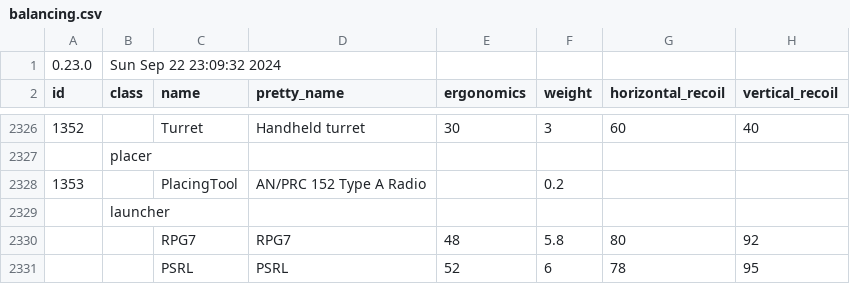
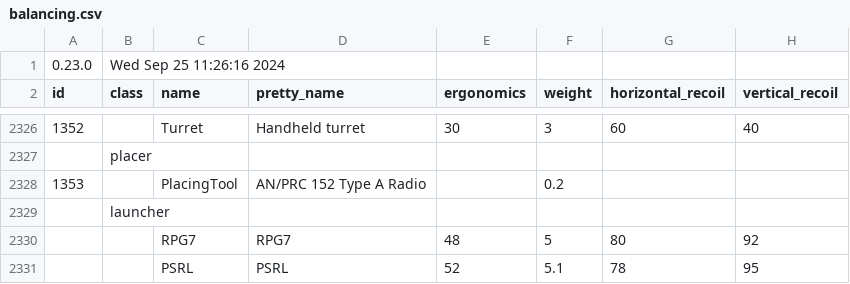
Before and after one commit to refact0r/deadline-balancing, a CSV file: balancing.csv, drawn as a sheet; only a part is shown, gaps mark what is left out; the diff names each change by its address in the sheet, - before the commit and + after, or states it on an @@ line.

Commit message:
lower rpg weight

```diff
--- a/balancing.csv
+++ b/balancing.csv
-B1 (class): Sun Sep 22 23:09:32 2024
+B1 (class): Wed Sep 25 11:26:16 2024
-F2330 (weight): 5.8
+F2330 (weight): 5
-F2331 (weight): 6
+F2331 (weight): 5.1
```
Also changed, not shown: testing.csv.
